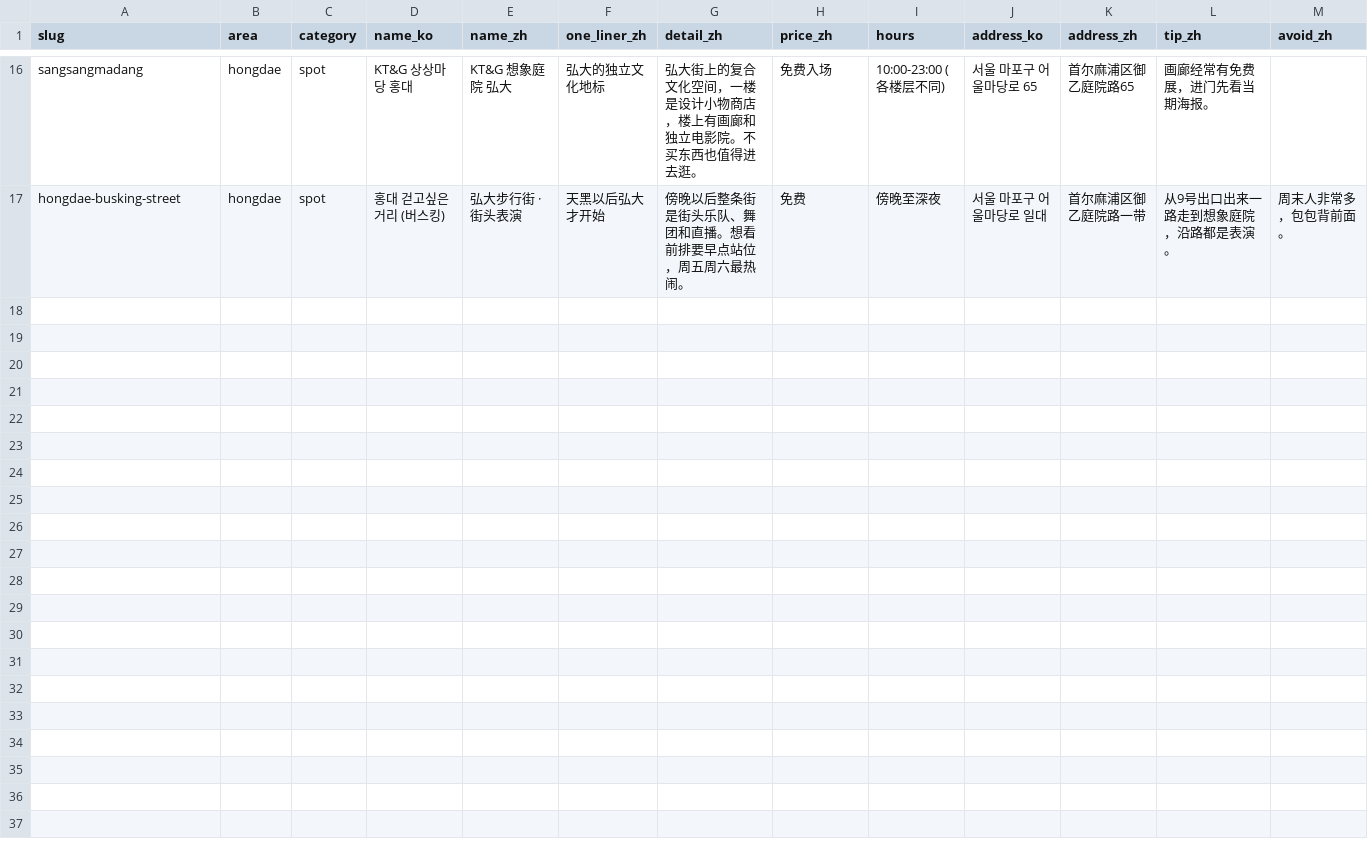
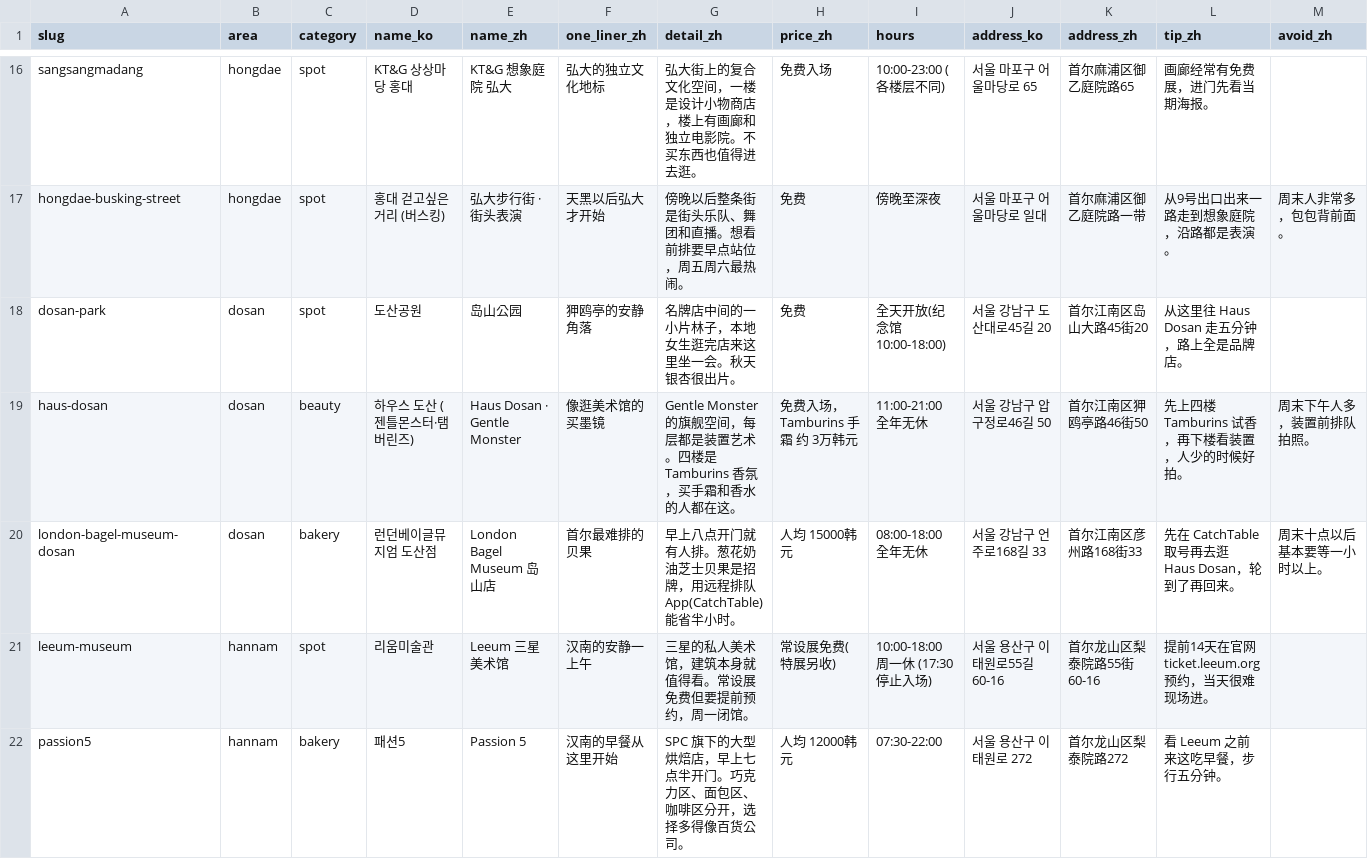
Before and after one commit to mtmt20/whiskyhot-site, a CSV file: seoul-her-map/data/places.csv, drawn as a sheet; only a part is shown, gaps mark what is left out; rows hold the shown columns only; the diff names each change by its address in the sheet, - before the commit and + after, or states it on an @@ line.

```diff
--- a/seoul-her-map/data/places.csv
+++ b/seoul-her-map/data/places.csv
+row 18: dosan-park | dosan | spot | 도산공원 | 岛山公园 | 狎鸥亭的安静角落 | 名牌店中间的一小片林子，本地女生逛完店来这里坐一会。秋天银杏很出片。 | 免费 | 全天开放(纪念馆 10:00-18:00) | 서울 강남구 도산대로45길 20 | 首尔江南区岛山大路45街20 | 从这里往 Haus Dosan 走五分钟，路上全是品牌店。
+row 19: haus-dosan | dosan | beauty | 하우스 도산 (젠틀몬스터·탬버린즈) | Haus Dosan · Gentle Monster | 像逛美术馆的买墨镜 | Gentle Monster 的旗舰空间，每层都是装置艺术。四楼是 Tamburins 香氛，买手霜和香水的人都在这。 | 免费入场，Tamburins 手霜 约 3万韩元 | 11:00-21:00 全年无休 | 서울 강남구 압구정로46길 50 | 首尔江南区狎鸥亭路46街50 | 先上四楼 Tamburins 试香，再下楼看装置，人少的时候好拍。 | 周末下午人多，装置前排队拍照。
+row 20: london-bagel-museum-dosan | dosan | bakery | 런던베이글뮤지엄 도산점 | London Bagel Museum 岛山店 | 首尔最难排的贝果 | 早上八点开门就有人排。葱花奶油芝士贝果是招牌，用远程排队 App(CatchTable)能省半小时。 | 人均 15000韩元 | 08:00-18:00 全年无休 | 서울 강남구 언주로168길 33 | 首尔江南区彦州路168街33 | 先在 CatchTable 取号再去逛 Haus Dosan，轮到了再回来。 | 周末十点以后基本要等一小时以上。
+row 21: leeum-museum | hannam | spot | 리움미술관 | Leeum 三星美术馆 | 汉南的安静一上午 | 三星的私人美术馆，建筑本身就值得看。常设展免费但要提前预约，周一闭馆。 | 常设展免费(特展另收) | 10:00-18:00 周一休 (17:30 停止入场) | 서울 용산구 이태원로55길 60-16 | 首尔龙山区梨泰院路55街60-16 | 提前14天在官网 ticket.leeum.org 预约，当天很难现场进。
+row 22: passion5 | hannam | bakery | 패션5 | Passion 5 | 汉南的早餐从这里开始 | SPC 旗下的大型烘焙店，早上七点半开门。巧克力区、面包区、咖啡区分开，选择多得像百货公司。 | 人均 12000韩元 | 07:30-22:00 | 서울 용산구 이태원로 272 | 首尔龙山区梨泰院路272 | 看 Leeum 之前来这吃早餐，步行五分钟。
```
Also changed, not shown: 14 other files.
